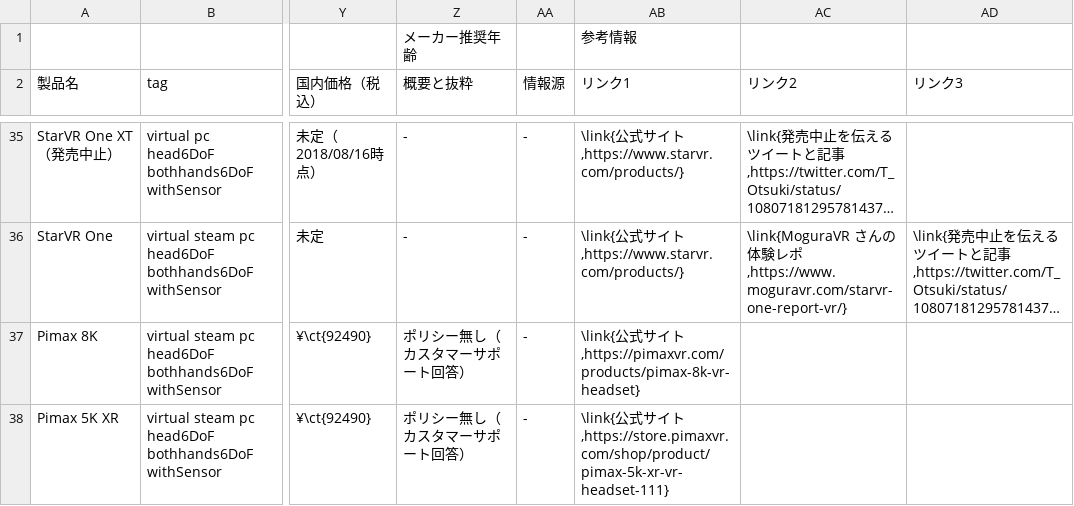
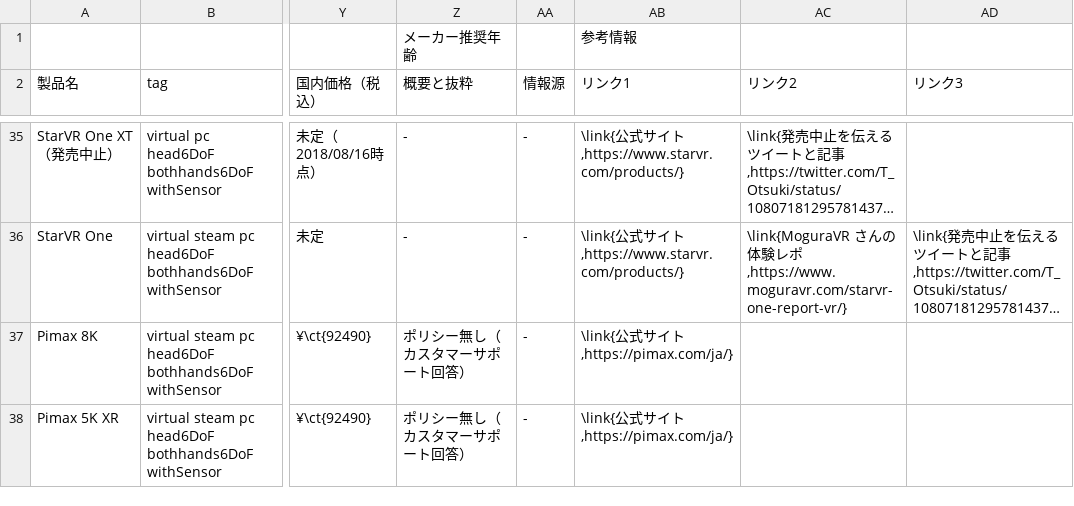
Before and after one commit to yutokun/XR-Headset-Comparison, a TSV file: headset.tsv, drawn as a sheet; only a part is shown, gaps mark what is left out; long unchanged cells end in …; the diff covers the shown part only; the diff names each change by its address in the sheet, - before the commit and + after, or states it on an @@ line.

Commit message:
Pimax のリンクを更新

```diff
--- a/headset.tsv
+++ b/headset.tsv
-AB37 (リンク1): …イト,https://pimaxvr.com/products/pimax-8k-vr-headset}
+AB37 (リンク1): …イト,https://pimax.com/ja/}
-AB38 (リンク1): …イト,https://store.pimaxvr.com/shop/product/pimax-5k-xr-vr-headset-111}
+AB38 (リンク1): …イト,https://pimax.com/ja/}
```
Also changed, not shown: 3 edited cells elsewhere in this file.
